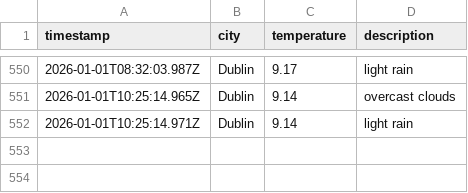
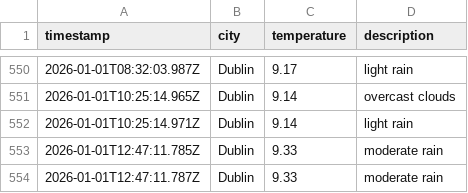
Before and after one commit to RSCHAN17/weather-ops, a CSV file: data/weather_log.csv, drawn as a sheet; only a part is shown, gaps mark what is left out; the diff names each change by its address in the sheet, - before the commit and + after, or states it on an @@ line.

```diff
--- a/data/weather_log.csv
+++ b/data/weather_log.csv
+row 553: 2026-01-01T12:47:11.785Z | Dublin | 9.33 | moderate rain
+row 554: 2026-01-01T12:47:11.787Z | Dublin | 9.33 | moderate rain
```
Also changed, not shown: 1 other file.
